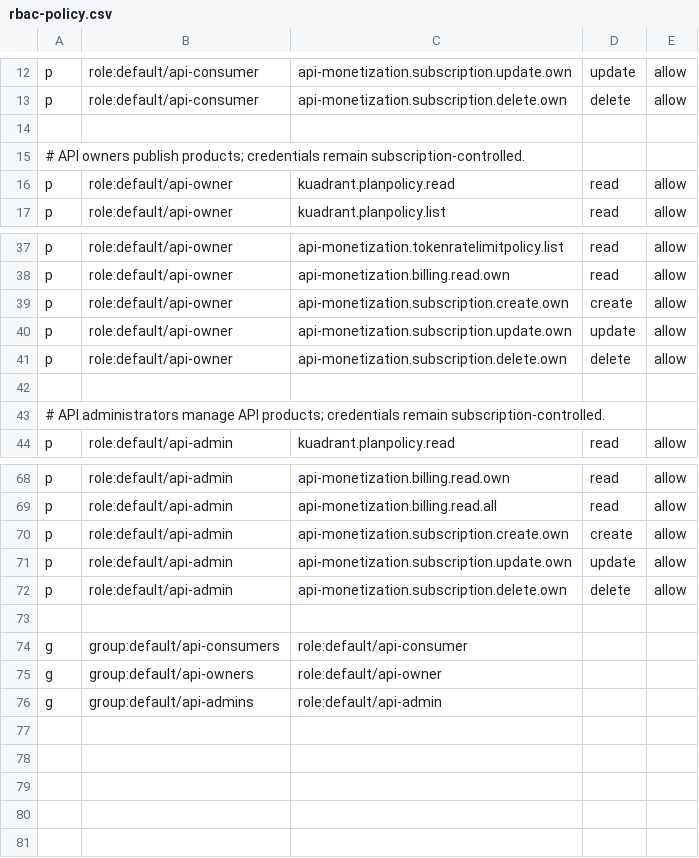
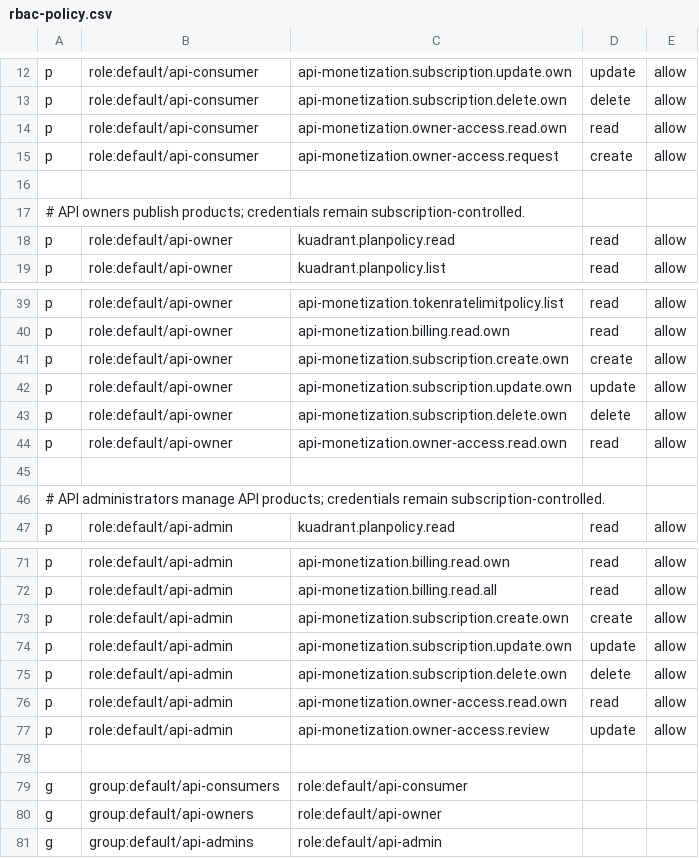
Before and after one commit to arencloud/api-monetization-demo, a CSV file: platform/developer-hub/rbac-policy.csv, drawn as a sheet; only a part is shown, gaps mark what is left out.

Commit message:
feat(rhdh): add reviewed consumer and owner onboarding (#17)
* feat(rhdh): add reviewed consumer and owner onboarding

* fix(keycloak): defer initial themed image rollout to operator

* fix(keycloak): align optimized image transaction setting

---------

Co-authored-by: Eduard Gevorkyan <egevorky@redhat.com>

```diff
--- a/platform/developer-hub/rbac-policy.csv
+++ b/platform/developer-hub/rbac-policy.csv
@@ -13,2 +13,4 @@ p, role:default/api-consumer, api-monetization.subscription.update.own, update,
 p, role:default/api-consumer, api-monetization.subscription.delete.own, delete, allow
+p, role:default/api-consumer, api-monetization.owner-access.read.own, read, allow
+p, role:default/api-consumer, api-monetization.owner-access.request, create, allow
 
@@ -41,2 +43,3 @@ p, role:default/api-owner, api-monetization.subscription.update.own, update, all
 p, role:default/api-owner, api-monetization.subscription.delete.own, delete, allow
+p, role:default/api-owner, api-monetization.owner-access.read.own, read, allow
 
@@ -72,2 +75,4 @@ p, role:default/api-admin, api-monetization.subscription.update.own, update, all
 p, role:default/api-admin, api-monetization.subscription.delete.own, delete, allow
+p, role:default/api-admin, api-monetization.owner-access.read.own, read, allow
+p, role:default/api-admin, api-monetization.owner-access.review, update, allow
 
```
Also changed, not shown: 53 other files.
